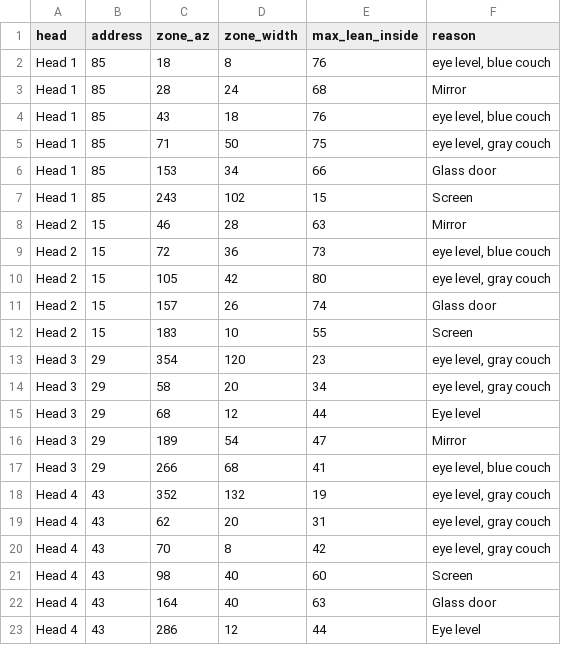
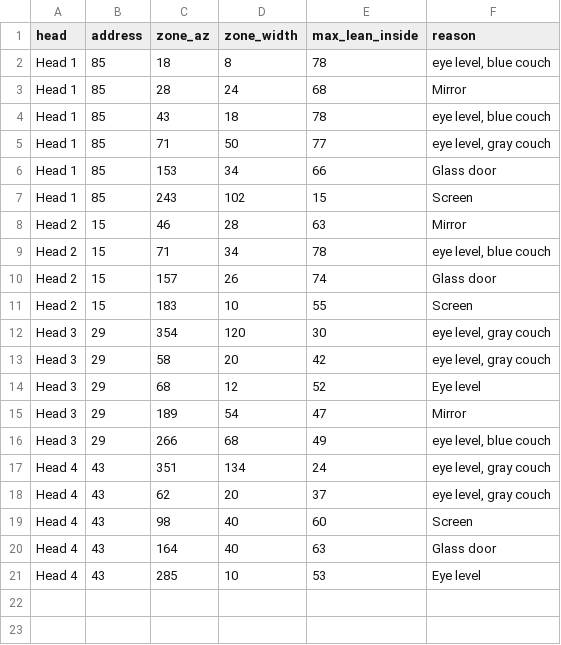
Before and after one commit to neystalgic/ney-show-rig, a CSV file: dmx/safety/safety_zones.csv, drawn as a sheet.

```diff
--- a/dmx/safety/safety_zones.csv
+++ b/dmx/safety/safety_zones.csv
@@ -1,6 +1,6 @@
 head,address,zone_az,zone_width,max_lean_inside,reason
-Head 1,85,18,8,76,"eye level, blue couch"
+Head 1,85,18,8,78,"eye level, blue couch"
 Head 1,85,28,24,68,Mirror
-Head 1,85,43,18,76,"eye level, blue couch"
-Head 1,85,71,50,75,"eye level, gray couch"
+Head 1,85,43,18,78,"eye level, blue couch"
+Head 1,85,71,50,77,"eye level, gray couch"
 Head 1,85,153,34,66,Glass door
@@ -8,16 +8,14 @@ Head 1,85,243,102,15,Screen
 Head 2,15,46,28,63,Mirror
-Head 2,15,72,36,73,"eye level, blue couch"
-Head 2,15,105,42,80,"eye level, gray couch"
+Head 2,15,71,34,78,"eye level, blue couch"
 Head 2,15,157,26,74,Glass door
 Head 2,15,183,10,55,Screen
-Head 3,29,354,120,23,"eye level, gray couch"
-Head 3,29,58,20,34,"eye level, gray couch"
-Head 3,29,68,12,44,Eye level
+Head 3,29,354,120,30,"eye level, gray couch"
+Head 3,29,58,20,42,"eye level, gray couch"
+Head 3,29,68,12,52,Eye level
 Head 3,29,189,54,47,Mirror
-Head 3,29,266,68,41,"eye level, blue couch"
-Head 4,43,352,132,19,"eye level, gray couch"
-Head 4,43,62,20,31,"eye level, gray couch"
-Head 4,43,70,8,42,"eye level, gray couch"
+Head 3,29,266,68,49,"eye level, blue couch"
+Head 4,43,351,134,24,"eye level, gray couch"
+Head 4,43,62,20,37,"eye level, gray couch"
 Head 4,43,98,40,60,Screen
 Head 4,43,164,40,63,Glass door
-Head 4,43,286,12,44,Eye level
+Head 4,43,285,10,53,Eye level
```
Also changed, not shown: 4 other files.
